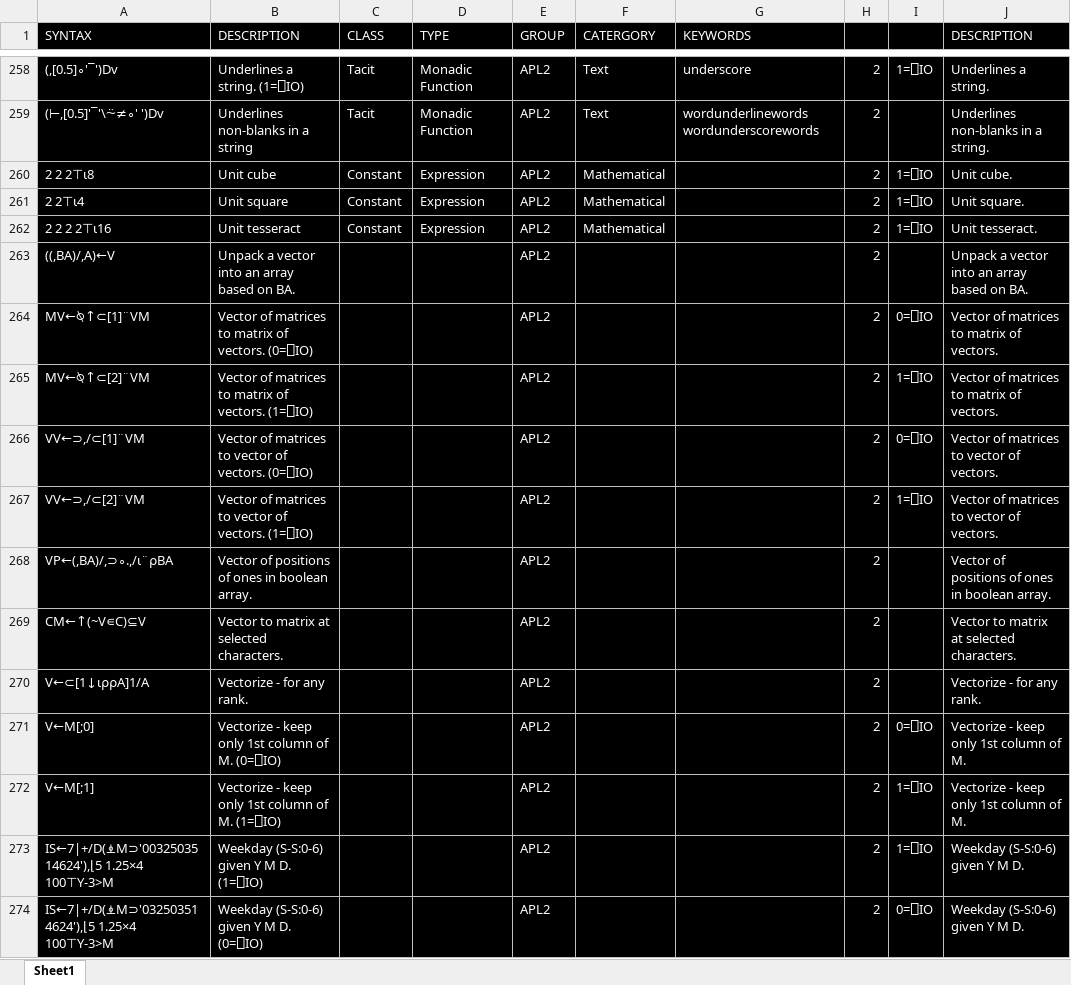
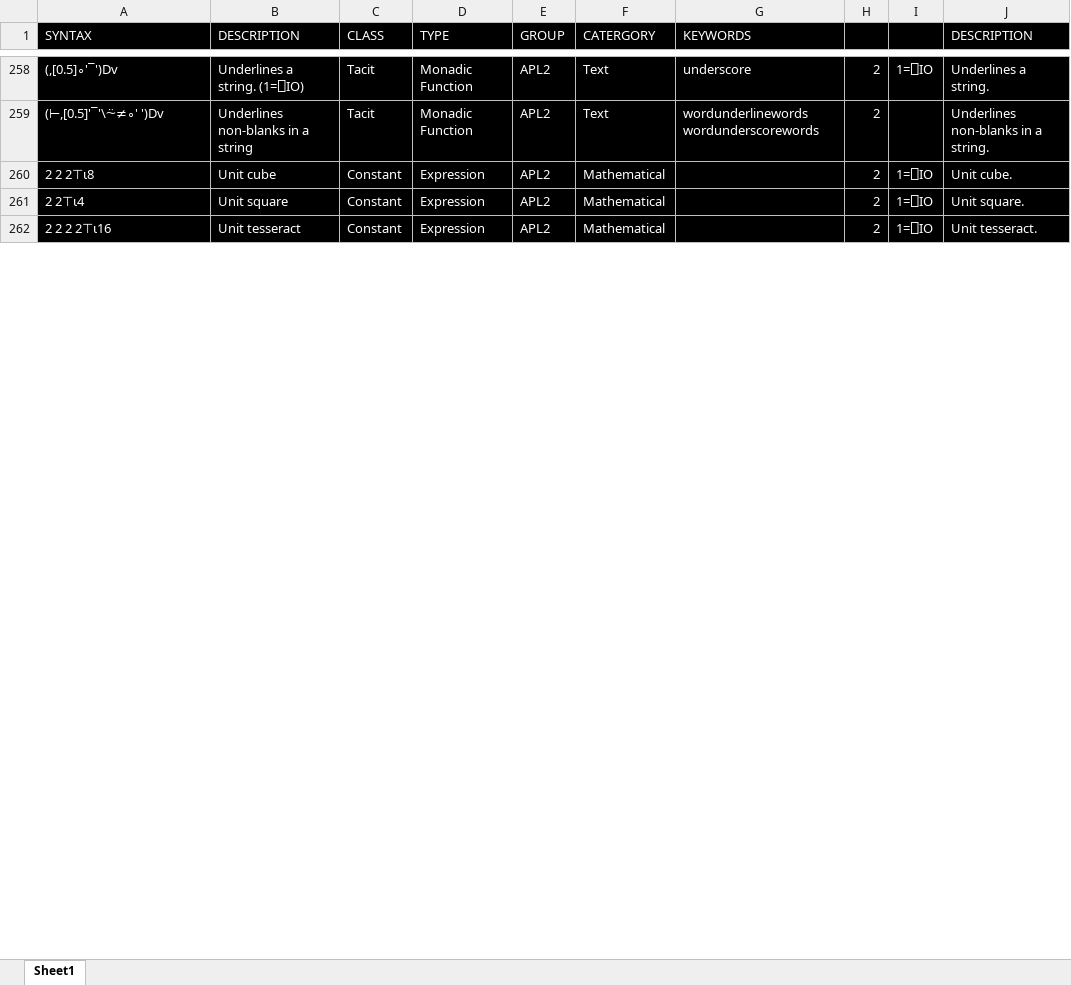
Before and after one commit to abrudz/aplcart, an Excel workbook: wip.xlsx, sheet Sheet1, drawn as a sheet; only a part is shown, gaps mark what is left out; values as stored, in another font and other column widths than the file's, no borders; removed rows and columns are numbered as before the commit, all else as after; the diff covers the shown part only; the diff names each change by its address in the sheet, - before the commit and + after, or states it on an @@ line.

```diff
--- a/wip.xlsx (sheet Sheet1)
+++ b/wip.xlsx (sheet Sheet1)
-row 263: ((,BA)/,A)←V | Unpack a vector into an array based on BA. |  |  | APL2 |  |  | 2 |  | Unpack a vector into an array based on BA.
-row 264: MV←⍉↑⊂[1]¨VM | Vector of matrices to matrix of vectors. (0=⎕IO) |  |  | APL2 |  |  | 2 | 0=⎕IO | Vector of matrices to matrix of vectors.
-row 265: MV←⍉↑⊂[2]¨VM | Vector of matrices to matrix of vectors. (1=⎕IO) |  |  | APL2 |  |  | 2 | 1=⎕IO | Vector of matrices to matrix of vectors.
-row 266: VV←⊃,/⊂[1]¨VM | Vector of matrices to vector of vectors. (0=⎕IO) |  |  | APL2 |  |  | 2 | 0=⎕IO | Vector of matrices to vector of vectors.
-row 267: VV←⊃,/⊂[2]¨VM | Vector of matrices to vector of vectors. (1=⎕IO) |  |  | APL2 |  |  | 2 | 1=⎕IO | Vector of matrices to vector of vectors.
-row 268: VP←(,BA)/,⊃∘.,/⍳¨⍴BA | Vector of positions of ones in boolean array. |  |  | APL2 |  |  | 2 |  | Vector of positions of ones in boolean array.
-row 269: CM←↑(~V∊C)⊆V | Vector to matrix at selected characters. |  |  | APL2 |  |  | 2 |  | Vector to matrix at selected characters.
-row 270: V←⊂[1↓⍳⍴⍴A]1/A | Vectorize - for any rank. |  |  | APL2 |  |  | 2 |  | Vectorize - for any rank.
-row 271: V←M[;0] | Vectorize - keep only 1st column of M. (0=⎕IO) |  |  | APL2 |  |  | 2 | 0=⎕IO | Vectorize - keep only 1st column of M.
-row 272: V←M[;1] | Vectorize - keep only 1st column of M. (1=⎕IO) |  |  | APL2 |  |  | 2 | 1=⎕IO | Vectorize - keep only 1st column of M.
-row 273: IS←7|+/D(⍎M⊃'0032503514624'),⌊5 1.25×4 100⊤Y-3>M | Weekday (S-S:0-6) given Y M D. (1=⎕IO) |  |  | APL2 |  |  | 2 | 1=⎕IO | Weekday (S-S:0-6) given Y M D.
-row 274: IS←7|+/D(⍎M⊃'032503514624'),⌊5 1.25×4 100⊤Y-3>M | Weekday (S-S:0-6) given Y M D. (0=⎕IO) |  |  | APL2 |  |  | 2 | 0=⎕IO | Weekday (S-S:0-6) given Y M D.
```
Also changed, not shown: 8 added rows and 4 removed rows elsewhere in this sheet, 1 other file.
